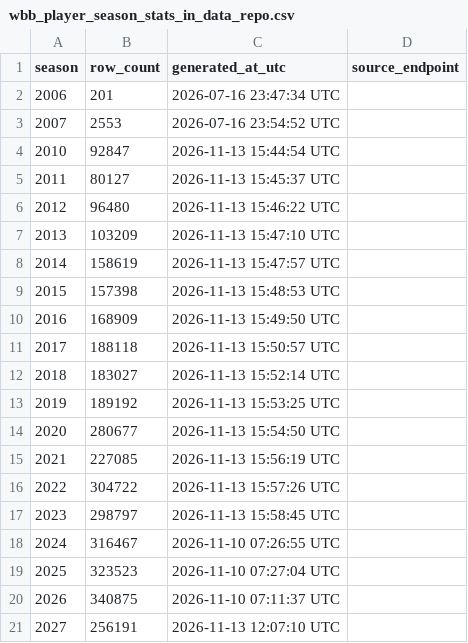
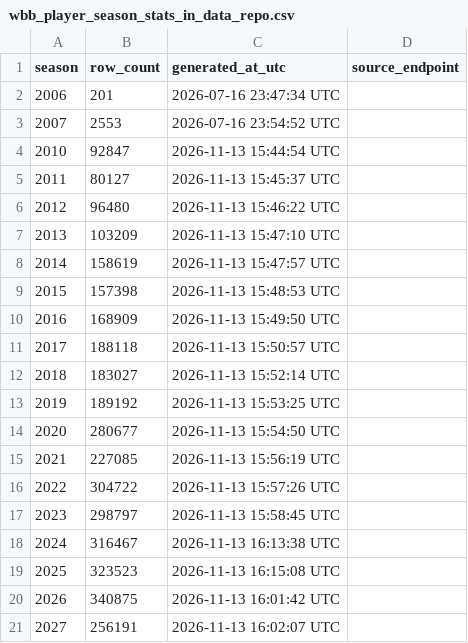
Before and after one commit to sportsdataverse/wehoop-wbb-data, a CSV file: wbb/player_season_stats/wbb_player_season_stats_in_data_repo.csv, drawn as a sheet.

Commit message:
WBB Data republish player_season_stats names (Start: 2025 End: 2025)

```diff
--- a/wbb/player_season_stats/wbb_player_season_stats_in_data_repo.csv
+++ b/wbb/player_season_stats/wbb_player_season_stats_in_data_repo.csv
@@ -17,5 +17,5 @@ season,row_count,generated_at_utc,source_endpoint
 2023,298797,2026-11-13 15:58:45 UTC,
-2024,316467,2026-11-10 07:26:55 UTC,
-2025,323523,2026-11-10 07:27:04 UTC,
-2026,340875,2026-11-10 07:11:37 UTC,
-2027,256191,2026-11-13 12:07:10 UTC,
+2024,316467,2026-11-13 16:13:38 UTC,
+2025,323523,2026-11-13 16:15:08 UTC,
+2026,340875,2026-11-13 16:01:42 UTC,
+2027,256191,2026-11-13 16:02:07 UTC,
```
Also changed, not shown: 1 other file.
